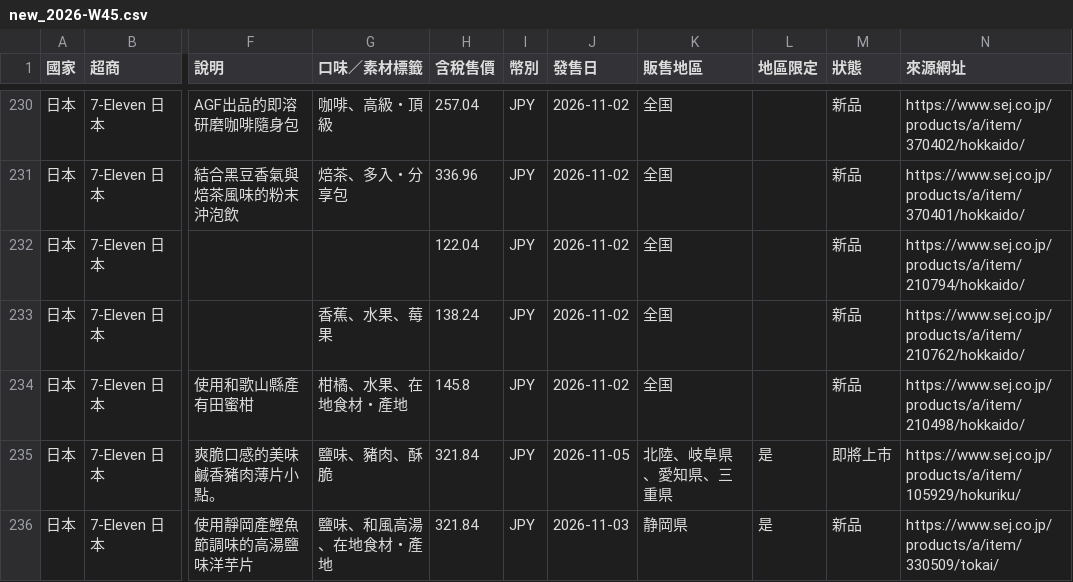
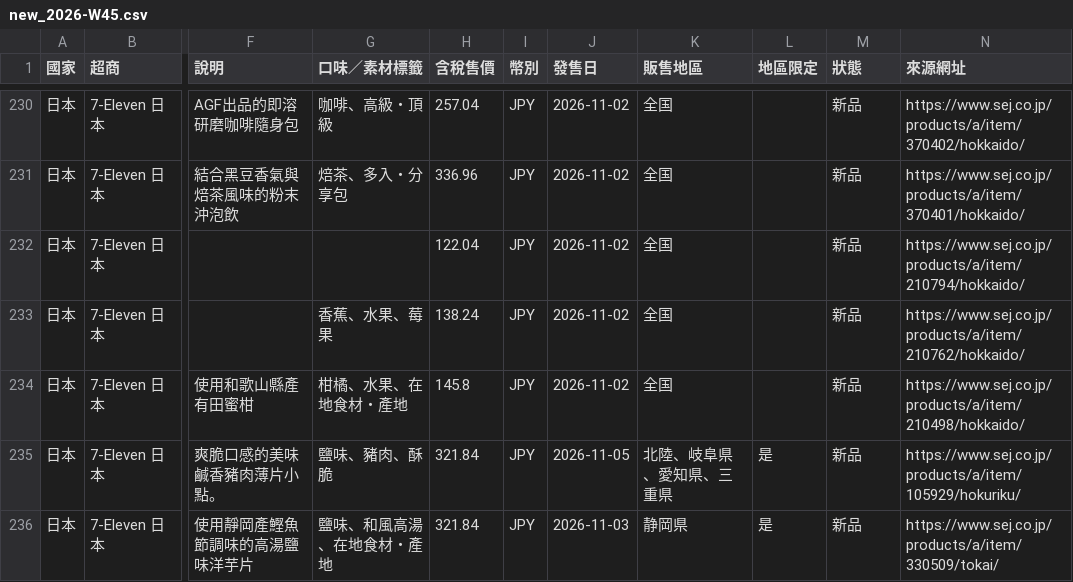
Before and after one commit to wallacezheng/CVS_report, a CSV file: data/exports/new_2026-W45.csv, drawn as a sheet; only a part is shown, gaps mark what is left out; the diff covers the shown part only; the diff names each change by its address in the sheet, - before the commit and + after, or states it on an @@ line.

```diff
--- a/data/exports/new_2026-W45.csv
+++ b/data/exports/new_2026-W45.csv
-M235 (狀態): 即將上市
+M235 (狀態): 新品
```
Also changed, not shown: 5 added rows and 27 edited cells elsewhere in this file, data/exports/new_this_week.csv, data/press_releases.csv, 16 other files.
